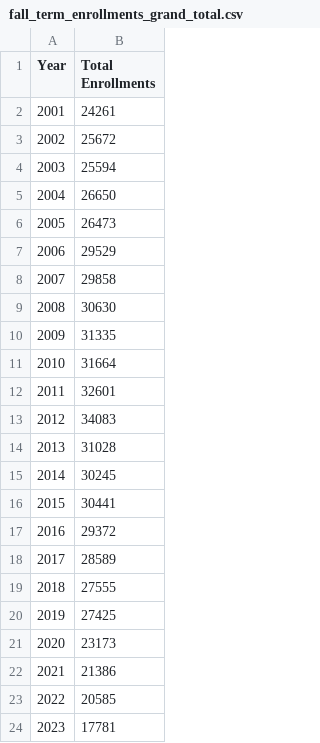
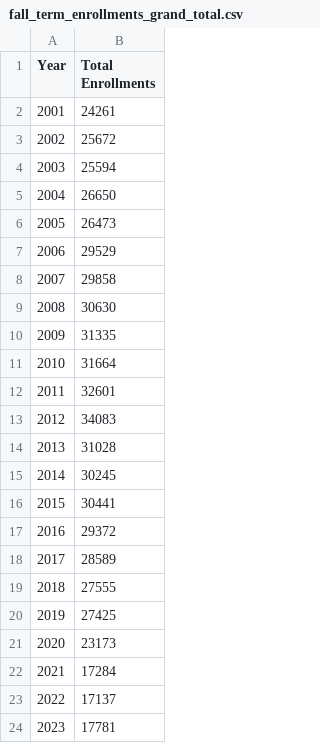
Before and after one commit to Reben80/MCEnrolmentProjection, a CSV file: fall_term_enrollments_grand_total.csv, drawn as a sheet.

Commit message:
Update fall_term_enrollments_grand_total.csv

```diff
--- a/fall_term_enrollments_grand_total.csv
+++ b/fall_term_enrollments_grand_total.csv
@@ -21,4 +21,4 @@ Year,Total Enrollments
 2020,23173
-2021,21386
-2022,20585
+2021,17284
+2022,17137
 2023,17781
```
